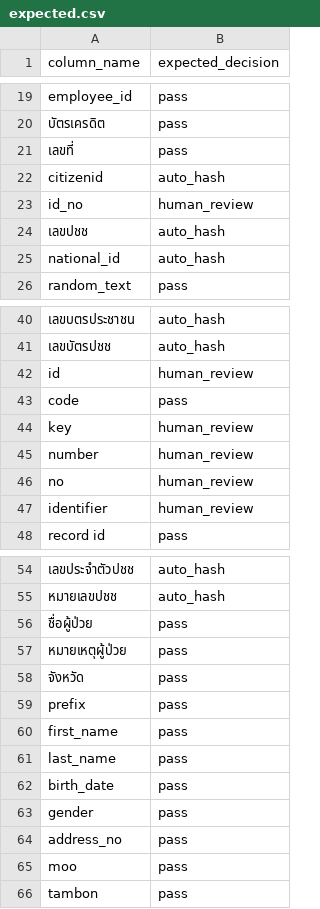
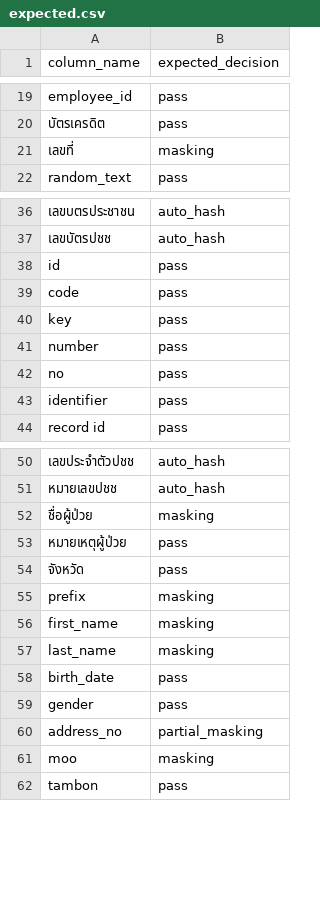
Before and after one commit to Pituchai/thai-column-classifier, a CSV file: first_version/data/test_csv_1/expected.csv (was first_version/data/expected.csv), drawn as a sheet; only a part is shown, gaps mark what is left out; removed rows and columns are numbered as before the commit, all else as after; the diff covers the shown part only; the diff names each change by its address in the sheet, - before the commit and + after, or states it on an @@ line.

```diff
--- a/first_version/data/expected.csv
+++ b/first_version/data/test_csv_1/expected.csv
-B21 (expected_decision): pass
+B21 (expected_decision): masking
-row 22: citizenid | auto_hash
-row 23: id_no | human_review
-row 24: เลขปชช | auto_hash
-row 25: national_id | auto_hash
-B38 (expected_decision): human_review
+B38 (expected_decision): pass
-B40:B43 (expected_decision): human_review
+B40:B43 (expected_decision): pass
-B52 (expected_decision): pass
+B52 (expected_decision): masking
-B55:B57 (expected_decision): pass
+B55:B57 (expected_decision): masking
-B60 (expected_decision): pass
+B60 (expected_decision): partial_masking
-B61 (expected_decision): pass
+B61 (expected_decision): masking
```
Also changed, not shown: 27 added rows and 9 edited cells elsewhere in this file, 21 other files.
